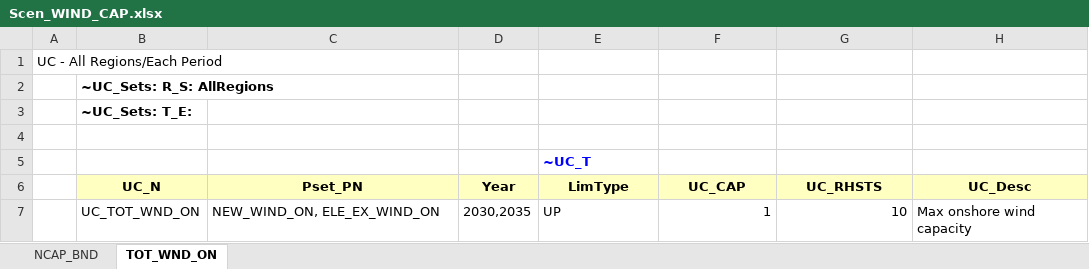
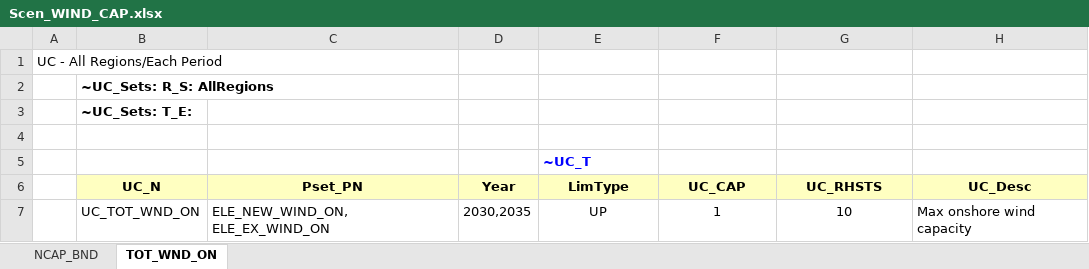
Before and after one commit to Raphael-15/TIMES_Modelling, an Excel workbook: SuppXLS/Scen_WIND_CAP.xlsx, sheet TOT_WND_ON, drawn as a sheet; values as stored, in another font and other column widths than the file's, no borders; the diff names each change by its address in the sheet, - before the commit and + after, or states it on an @@ line.

```diff
--- a/SuppXLS/Scen_WIND_CAP.xlsx (sheet TOT_WND_ON)
+++ b/SuppXLS/Scen_WIND_CAP.xlsx (sheet TOT_WND_ON)
-C7 (Pset_PN): NEW_WIND_ON, ELE_EX_WIND_ON
+C7 (Pset_PN): ELE_NEW_WIND_ON, ELE_EX_WIND_ON
-E7 alignment: left
+E7 alignment: center
-F7:G7 alignment: right
+F7:G7 alignment: center
```
Also changed, not shown: sheet NCAP_BND, SuppXLS/Scen_AF_SOLAR.xlsx, SuppXLS/Scen_AF_WIND_OFF.xlsx, 7 other files.
